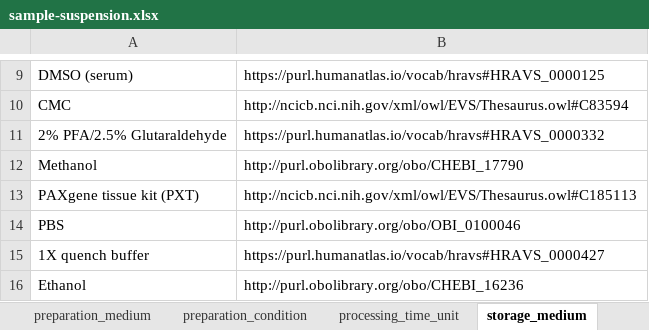
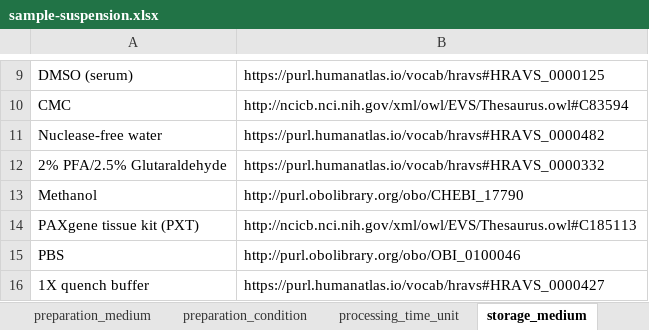
Before and after one commit to hubmapconsortium/dataset-metadata-spreadsheet, an Excel workbook: sample-suspension/latest/sample-suspension.xlsx, sheet storage_medium, drawn as a sheet; only a part is shown, gaps mark what is left out; the shorter side is filled out with more unchanged rows; values as stored, in another font and other column widths than the file's, no borders; the diff names each change by its address in the sheet, - before the commit and + after, or states it on an @@ line.

Commit message:
Add a new storage medium: Nuclease-free water
Closes #147

```diff
--- a/sample-suspension/latest/sample-suspension.xlsx (sheet storage_medium)
+++ b/sample-suspension/latest/sample-suspension.xlsx (sheet storage_medium)
+row 11: Nuclease-free water | https://purl.humanatlas.io/vocab/hravs#HRAVS_0000482
```
Also changed, not shown: sheet .metadata, sample-suspension/v2.1.0/sample-suspension-v2.1.0.xlsx, 2 other files.
